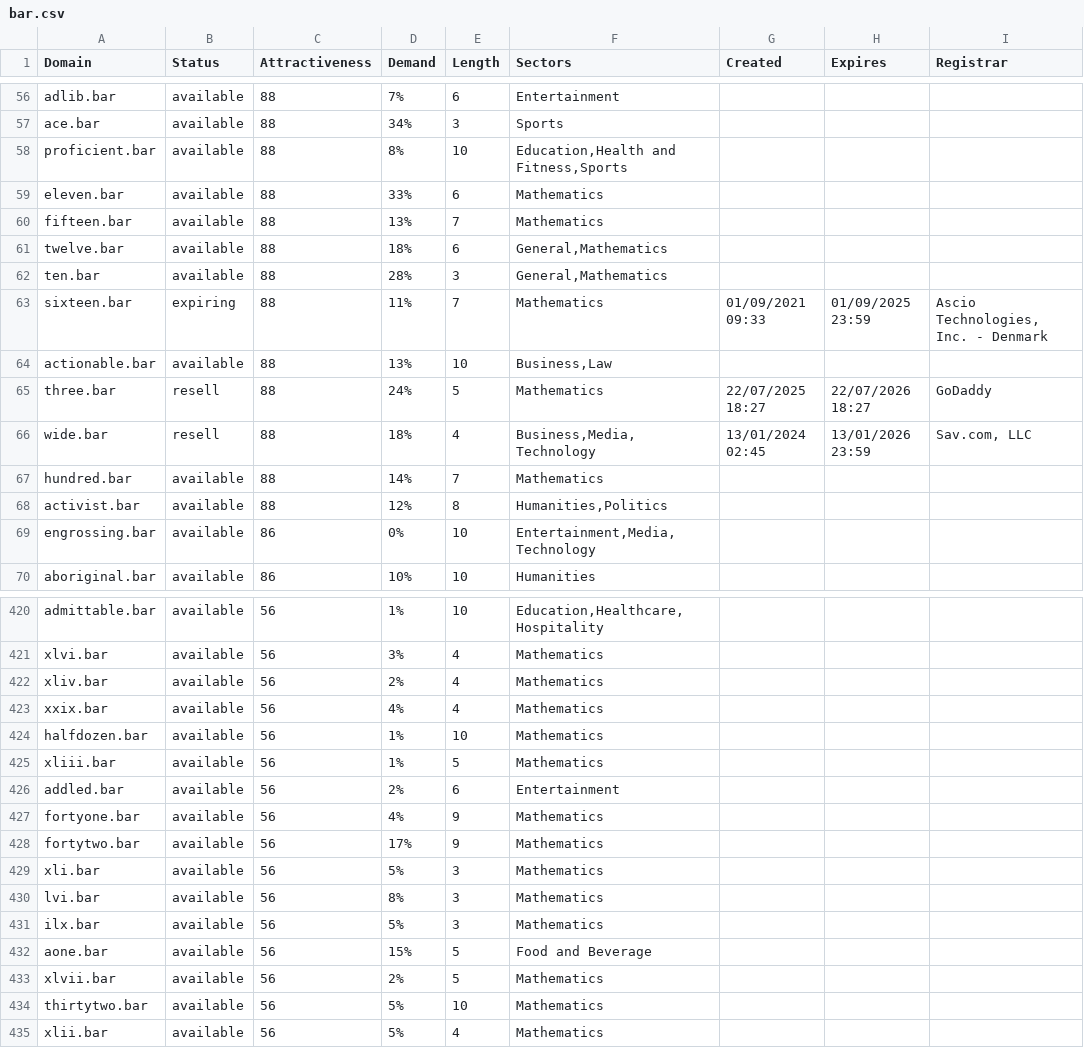
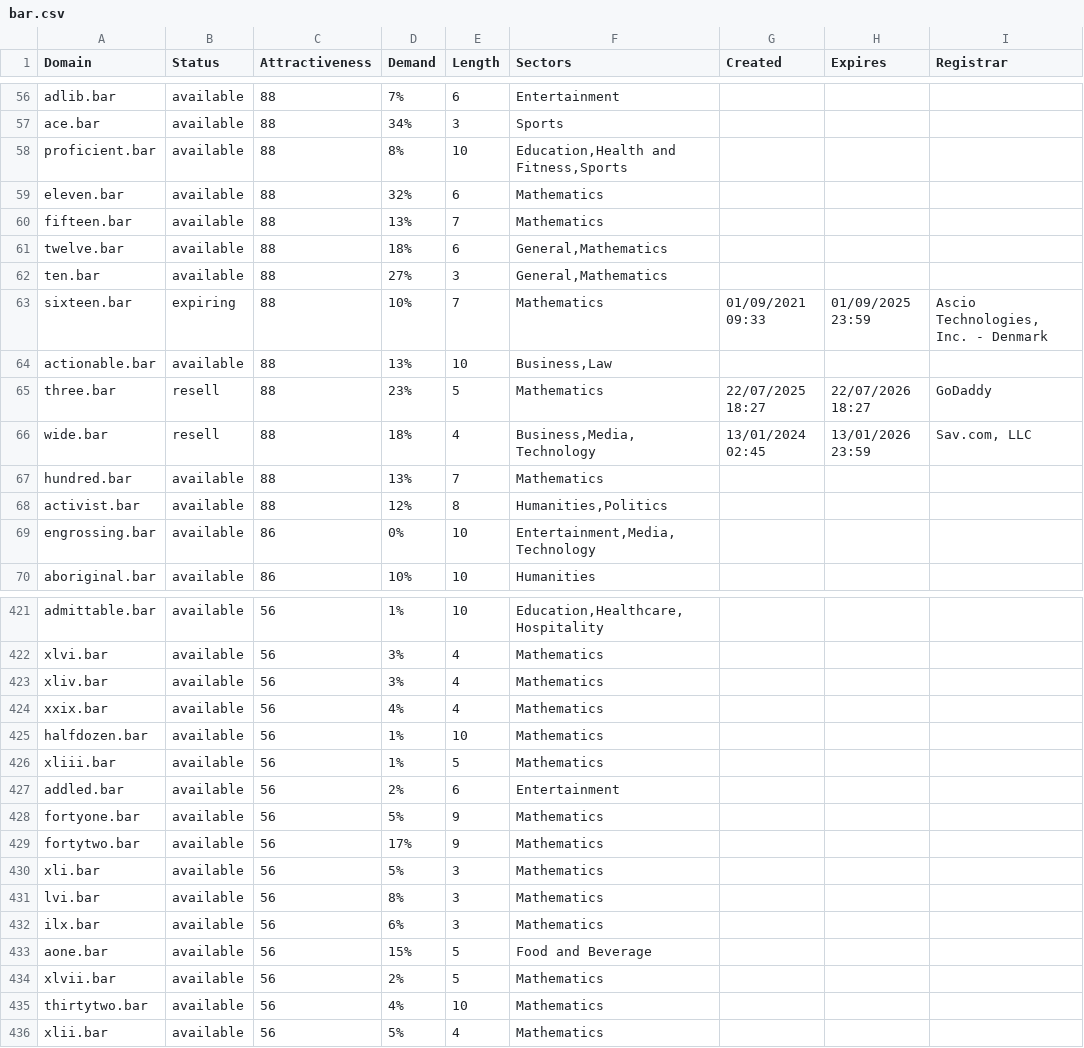
Before and after one commit to UniqueDomains/bar-oneword-domains, a CSV file: bar.csv, drawn as a sheet; only a part is shown, gaps mark what is left out; the diff covers the shown part only.

```diff
--- a/bar.csv
+++ b/bar.csv
@@ -58,11 +58,11 @@ ace.bar,available,88,34%,3,Sports,,,
 proficient.bar,available,88,8%,10,"Education,Health and Fitness,Sports",,,
-eleven.bar,available,88,33%,6,Mathematics,,,
+eleven.bar,available,88,32%,6,Mathematics,,,
 fifteen.bar,available,88,13%,7,Mathematics,,,
 twelve.bar,available,88,18%,6,"General,Mathematics",,,
-ten.bar,available,88,28%,3,"General,Mathematics",,,
-sixteen.bar,expiring,88,11%,7,Mathematics,01/09/2021 09:33,01/09/2025 23:59,"Ascio Technologies, Inc. - Denmark"
+ten.bar,available,88,27%,3,"General,Mathematics",,,
+sixteen.bar,expiring,88,10%,7,Mathematics,01/09/2021 09:33,01/09/2025 23:59,"Ascio Technologies, Inc. - Denmark"
 actionable.bar,available,88,13%,10,"Business,Law",,,
-three.bar,resell,88,24%,5,Mathematics,22/07/2025 18:27,22/07/2026 18:27,GoDaddy
+three.bar,resell,88,23%,5,Mathematics,22/07/2025 18:27,22/07/2026 18:27,GoDaddy
 wide.bar,resell,88,18%,4,"Business,Media,Technology",13/01/2024 02:45,13/01/2026 23:59,"Sav.com, LLC"
-hundred.bar,available,88,14%,7,Mathematics,,,
+hundred.bar,available,88,13%,7,Mathematics,,,
 activist.bar,available,88,12%,8,"Humanities,Politics",,,
@@ -421,3 +422,3 @@ admittable.bar,available,56,1%,10,"Education,Healthcare,Hospitality",,,
 xlvi.bar,available,56,3%,4,Mathematics,,,
-xliv.bar,available,56,2%,4,Mathematics,,,
+xliv.bar,available,56,3%,4,Mathematics,,,
 xxix.bar,available,56,4%,4,Mathematics,,,
@@ -426,3 +427,3 @@ xliii.bar,available,56,1%,5,Mathematics,,,
 addled.bar,available,56,2%,6,Entertainment,,,
-fortyone.bar,available,56,4%,9,Mathematics,,,
+fortyone.bar,available,56,5%,9,Mathematics,,,
 fortytwo.bar,available,56,17%,9,Mathematics,,,
@@ -430,6 +431,6 @@ xli.bar,available,56,5%,3,Mathematics,,,
 lvi.bar,available,56,8%,3,Mathematics,,,
-ilx.bar,available,56,5%,3,Mathematics,,,
+ilx.bar,available,56,6%,3,Mathematics,,,
 aone.bar,available,56,15%,5,Food and Beverage,,,
 xlvii.bar,available,56,2%,5,Mathematics,,,
-thirtytwo.bar,available,56,5%,10,Mathematics,,,
+thirtytwo.bar,available,56,4%,10,Mathematics,,,
 xlii.bar,available,56,5%,4,Mathematics,,,
```
Also changed, not shown: 1 added row and 48 edited cells elsewhere in this file, 2 other files.
